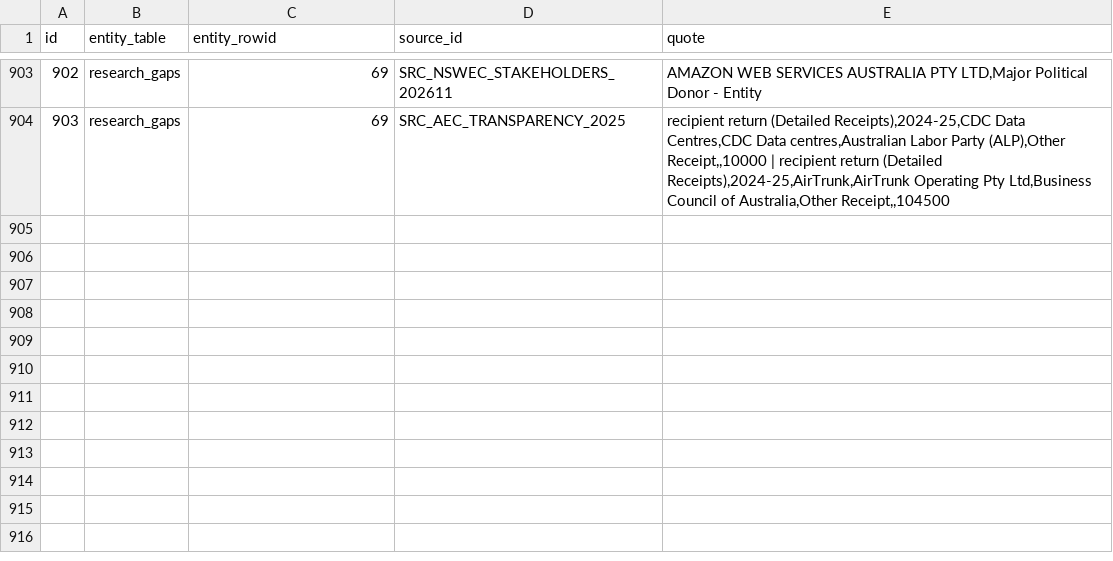
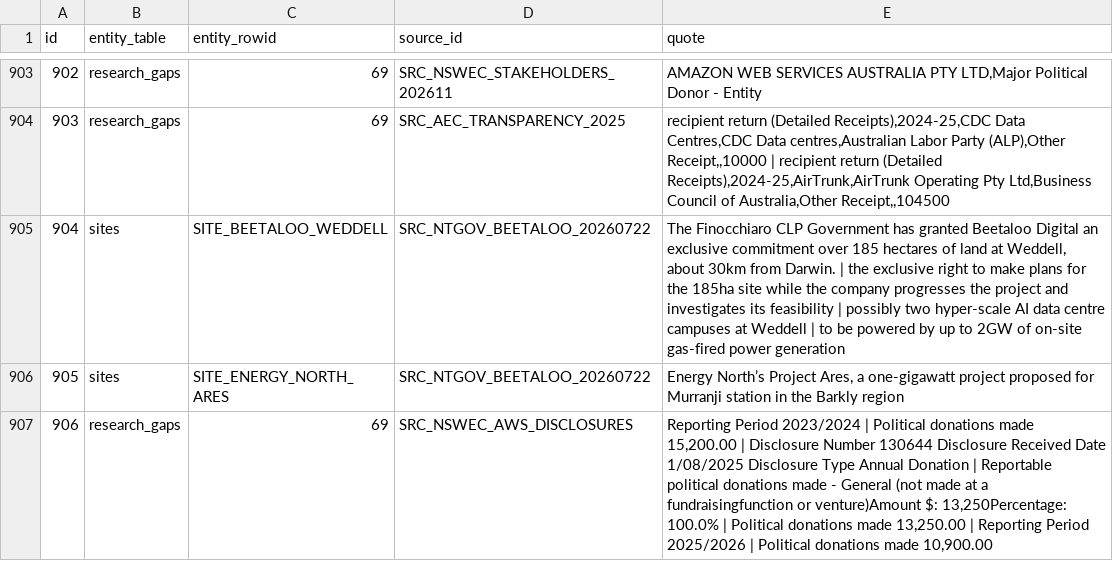
Before and after one commit to dhynesmnk-cyber/weneedtotalkaboutdatacentres, a CSV file: data-pipeline/exports/csv/source_refs.csv, drawn as a sheet; only a part is shown, gaps mark what is left out; the diff names each change by its address in the sheet, - before the commit and + after, or states it on an @@ line.

```diff
--- a/data-pipeline/exports/csv/source_refs.csv
+++ b/data-pipeline/exports/csv/source_refs.csv
+row 905: 904 | sites | SITE_BEETALOO_WEDDELL | SRC_NTGOV_BEETALOO_20260722 | The Finocchiaro CLP Government has granted Beetaloo Digital an exclusive commitment over 185 hectares of land at Weddell, about 30km from Darwin. | the exclusive right to make plans for the 185ha site while the company progresses the project and investigates its feasibility | possibly two hyper-scale AI data centre campuses at Weddell | to be powered by up to 2GW of on-site gas-fired power generation
+row 906: 905 | sites | SITE_ENERGY_NORTH_ARES | SRC_NTGOV_BEETALOO_20260722 | Energy North’s Project Ares, a one-gigawatt project proposed for Murranji station in the Barkly region
+row 907: 906 | research_gaps | 69 | SRC_NSWEC_AWS_DISCLOSURES | Reporting Period 2023/2024 | Political donations made 15,200.00 | Disclosure Number 130644 Disclosure Received Date 1/08/2025 Disclosure Type Annual Donation | Reportable political donations made - General (not made at a fundraisingfunction or venture)Amount $: 13,250Percentage: 100.0% | Political donations made 13,250.00 | Reporting Period 2025/2026 | Political donations made 10,900.00
```
Also changed, not shown: data-pipeline/exports/csv/research_gaps.csv, data-pipeline/exports/csv/sites.csv, 26 other files.
